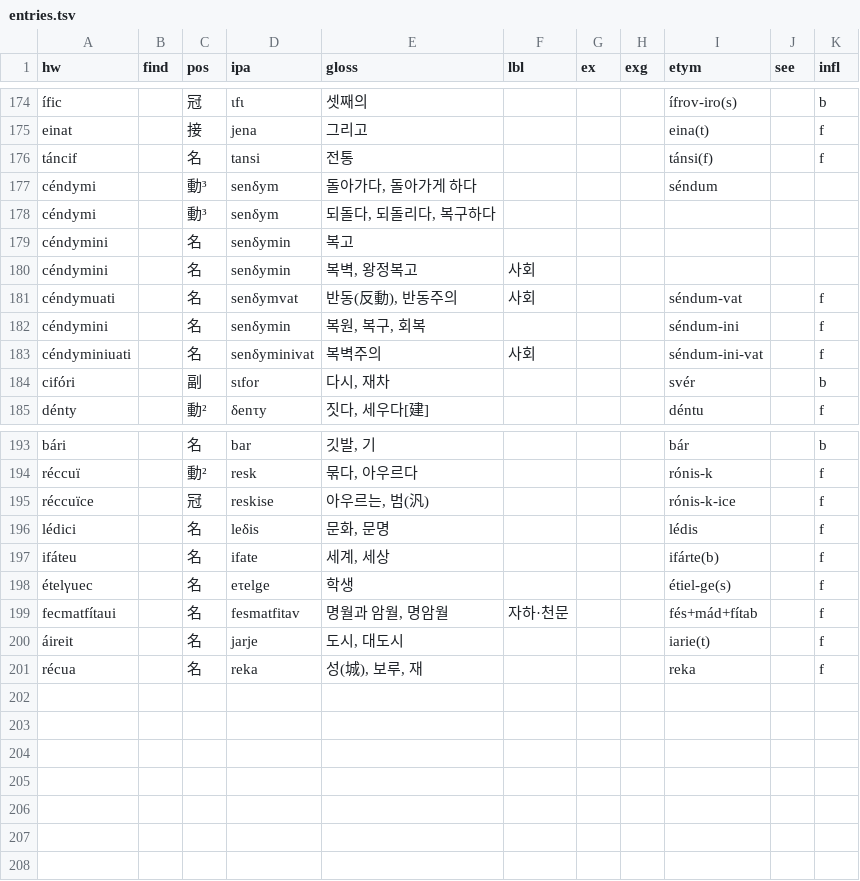
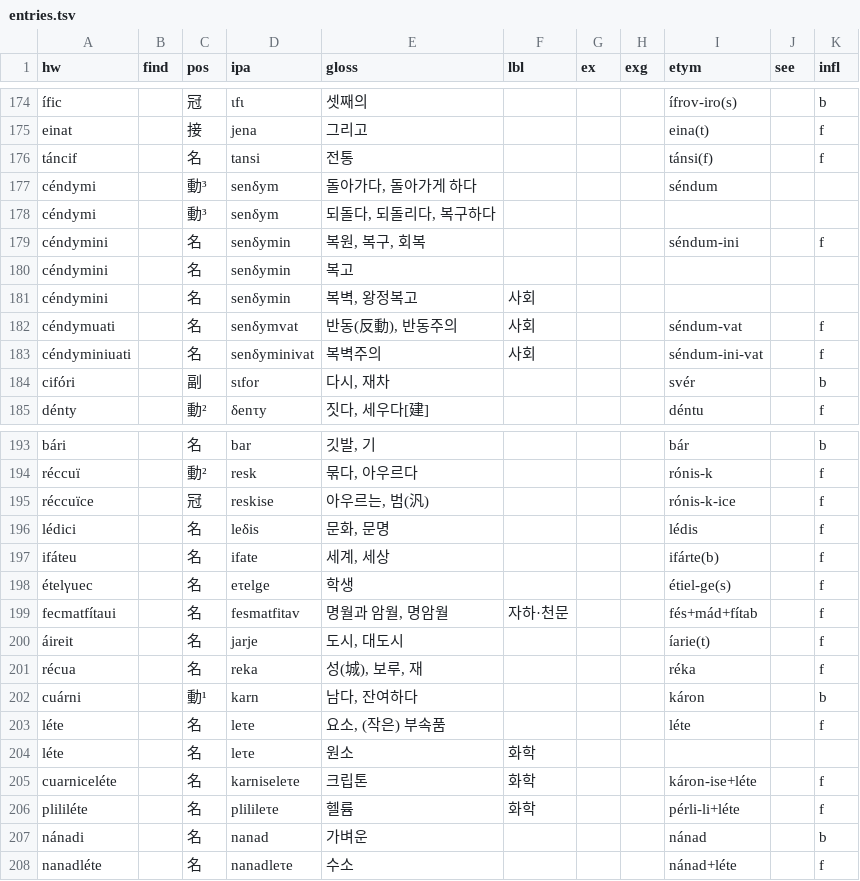
Before and after one commit to halvfjerde/dictionary, a TSV file: data/tracaic/entries.tsv, drawn as a sheet; only a part is shown, gaps mark what is left out.

Commit message:
update tracaic dict

```diff
--- a/data/tracaic/entries.tsv
+++ b/data/tracaic/entries.tsv
@@ -178,2 +178,3 @@ céndymi		動³	senδym	돌아가다, 돌아가게 하다				séndum
 céndymi		動³	senδym	되돌다, 되돌리다, 복구하다						
+céndymini		名	senδymin	복원, 복구, 회복				séndum-ini		f
 céndymini		名	senδymin	복고						
@@ -181,3 +182,2 @@ céndymini		名	senδymin	복벽, 왕정복고	사회
 céndymuati		名	senδymvat	반동(反動), 반동주의	사회			séndum-vat		f
-céndymini		名	senδymin	복원, 복구, 회복				séndum-ini		f
 céndyminiuati		名	senδyminivat	복벽주의	사회			séndum-ini-vat		f
@@ -199,3 +199,10 @@ ifáteu		名	ifate	세계, 세상				ifárte(b)		f
 fecmatfítaui		名	fesmatfitav	명월과 암월, 명암월	자하·천문			fés+mád+fítab		f
-áireit		名	jarje	도시, 대도시				iarie(t)		f
-récua		名	reka	성(城), 보루, 재				reka		f
+áireit		名	jarje	도시, 대도시				íarie(t)		f
+récua		名	reka	성(城), 보루, 재				réka		f
+cuárni		動¹	karn	남다, 잔여하다				káron		b
+léte		名	leτe	요소, (작은) 부속품				léte		f
+léte		名	leτe	원소	화학					
+cuarniceléte		名	karniseleτe	크립톤	화학			káron-ise+léte		f
+plililéte		名	plilileτe	헬륨	화학			pérli-li+léte		f
+nánadi		名	nanad	가벼운				nánad		b
+nanadléte		名	nanadleτe	수소				nánad+léte		f
```
